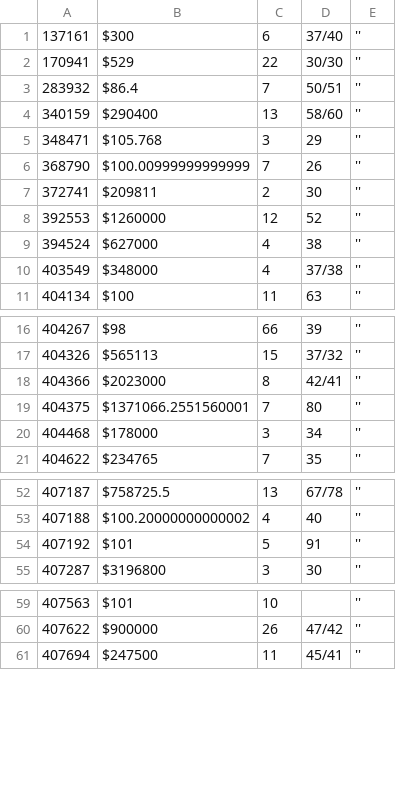
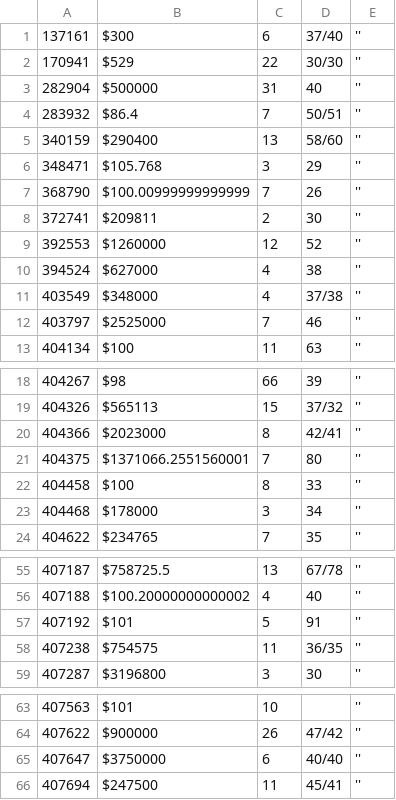
Before and after one commit to multifol-io/site, a CSV file: tools/ReviewSearch/results/portfolioSize.csv, drawn as a sheet; only a part is shown, gaps mark what is left out.

Commit message:
support upper six figures, and similar for portfolio size. one other fix.

```diff
--- a/tools/ReviewSearch/results/portfolioSize.csv
+++ b/tools/ReviewSearch/results/portfolioSize.csv
@@ -2,2 +2,3 @@
 170941,$529,22,30/30,''
+282904,$500000,31,40,''
 283932,$86.4,7,50/51,''
@@ -10,2 +11,3 @@
 403549,$348000,4,37/38,''
+403797,$2525000,7,46,''
 404134,$100,11,63,''
@@ -19,2 +21,3 @@
 404375,$1371066.2551560001,7,80,''
+404458,$100,8,33,''
 404468,$178000,3,34,''
@@ -54,2 +57,3 @@
 407192,$101,5,91,''
+407238,$754575,11,36/35,''
 407287,$3196800,3,30,''
@@ -60,2 +64,3 @@
 407622,$900000,26,47/42,''
+407647,$3750000,6,40/40,''
 407694,$247500,11,45/41,''
```
Also changed, not shown: tools/ReviewSearch/results/ages.csv, 1 other file.
